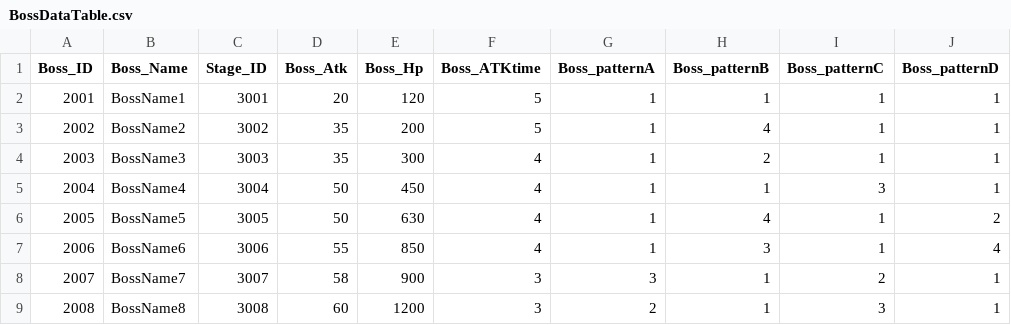
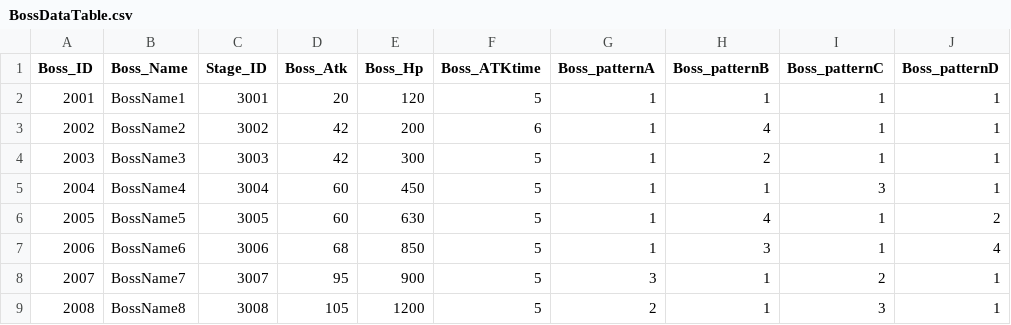
Before and after one commit to longlifejin/UnityTeamPrj, a CSV file: Assets/Resources/BossDataTable.csv, drawn as a sheet; only a part is shown; the diff names each change by its address in the sheet, - before the commit and + after, or states it on an @@ line.

```diff
--- a/Assets/Resources/BossDataTable.csv
+++ b/Assets/Resources/BossDataTable.csv
-D3:D4 (Boss_Atk): 35
+D3:D4 (Boss_Atk): 42
-F3 (Boss_ATKtime): 5
+F3 (Boss_ATKtime): 6
-F4:F7 (Boss_ATKtime): 4
+F4:F7 (Boss_ATKtime): 5
-D5:D6 (Boss_Atk): 50
+D5:D6 (Boss_Atk): 60
-D7 (Boss_Atk): 55
+D7 (Boss_Atk): 68
-D8 (Boss_Atk): 58
+D8 (Boss_Atk): 95
-F8:F9 (Boss_ATKtime): 3
+F8:F9 (Boss_ATKtime): 5
-D9 (Boss_Atk): 60
+D9 (Boss_Atk): 105
```
Also changed, not shown: Assets/Resources/ItemDataTable.csv, Assets/Resources/StageDataTable.csv, 3 other files.
